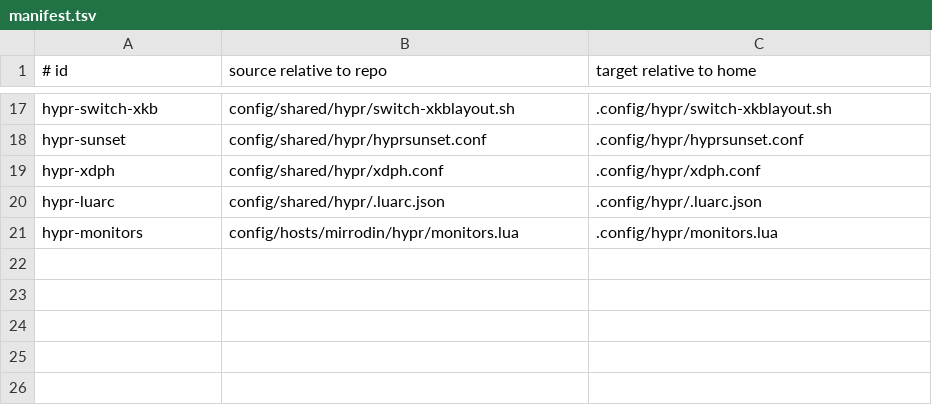
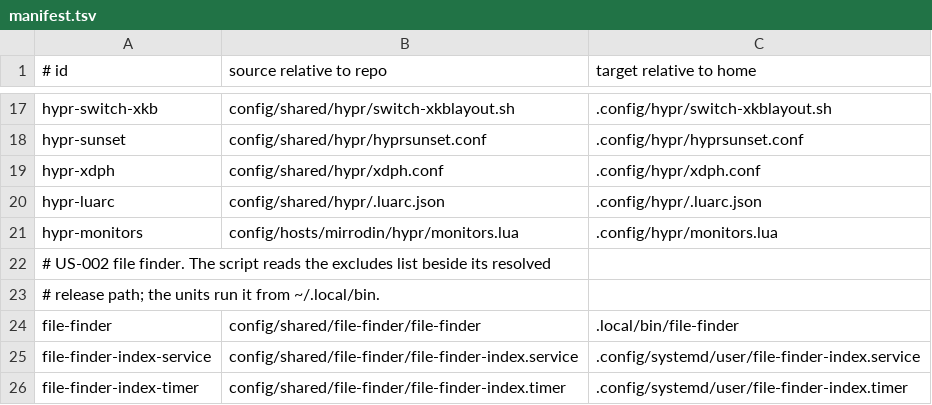
Before and after one commit to moomooskycow/workbench, a TSV file: config/hosts/mirrodin/manifest.tsv, drawn as a sheet; only a part is shown, gaps mark what is left out; the diff names each change by its address in the sheet, - before the commit and + after, or states it on an @@ line.

Commit message:
feat(hypr): add home-wide fuzzy file finder (US-002)
Super+Ctrl+/ opens an fzf picker over a zstd path index of the home folder
(hidden folders included) kept in XDG_RUNTIME_DIR by a user timer, with a
ripgrep text mode and open, reveal, copy-path, and copy-file actions. One
validated exclusion list drives fd, ripgrep, and a per-preview/action gate so
secret stores and junk never surface.

```diff
--- a/config/hosts/mirrodin/manifest.tsv
+++ b/config/hosts/mirrodin/manifest.tsv
+row 22: # US-002 file finder. The script reads the excludes list beside its resolved
+row 23: # release path; the units run it from ~/.local/bin.
+row 24: file-finder | config/shared/file-finder/file-finder | .local/bin/file-finder
+row 25: file-finder-index-service | config/shared/file-finder/file-finder-index.service | .config/systemd/user/file-finder-index.service
+row 26: file-finder-index-timer | config/shared/file-finder/file-finder-index.timer | .config/systemd/user/file-finder-index.timer
```
Also changed, not shown: 12 other files.
